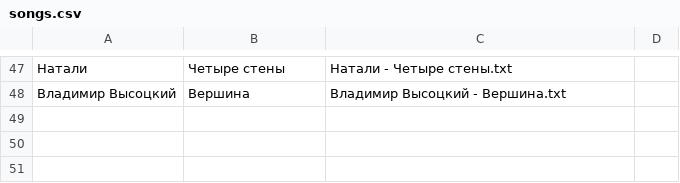
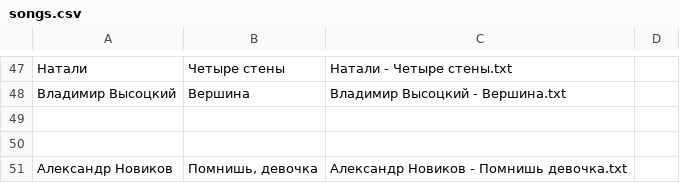
Before and after one commit to SergeyE13/MySongs, a CSV file: songs/songs.csv, drawn as a sheet; only a part is shown, gaps mark what is left out.

Commit message:
Обновление списка песен

```diff
--- a/songs/songs.csv
+++ b/songs/songs.csv
@@ -48 +48,4 @@
 Владимир Высоцкий,Вершина,Владимир Высоцкий - Вершина.txt
+
+
+"Александр Новиков","Помнишь, девочка","Александр Новиков - Помнишь девочка.txt"
```
